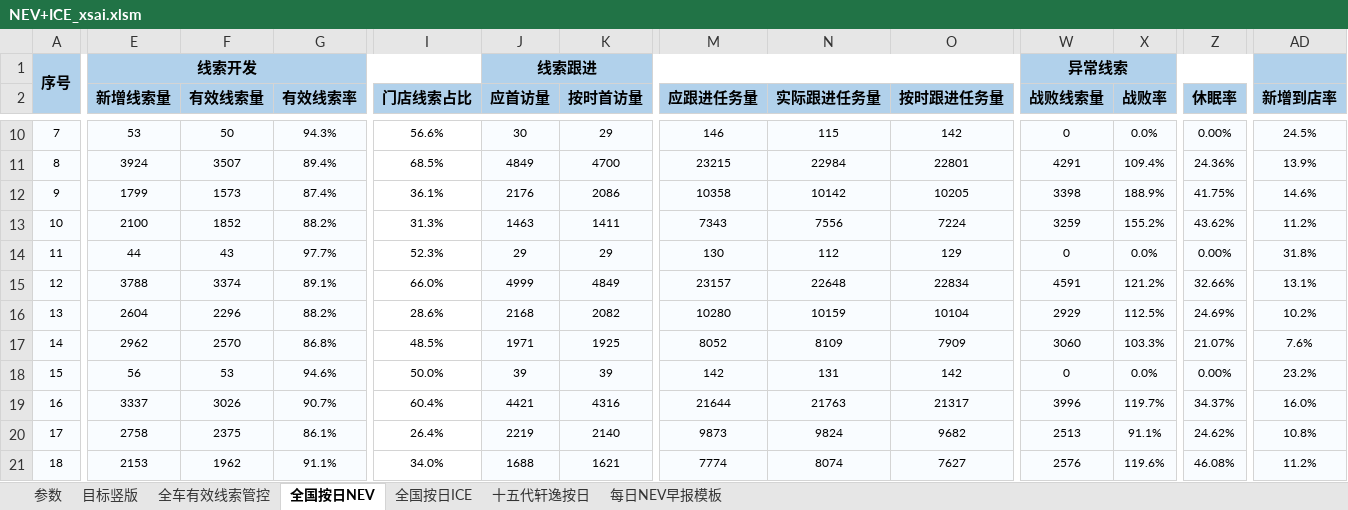
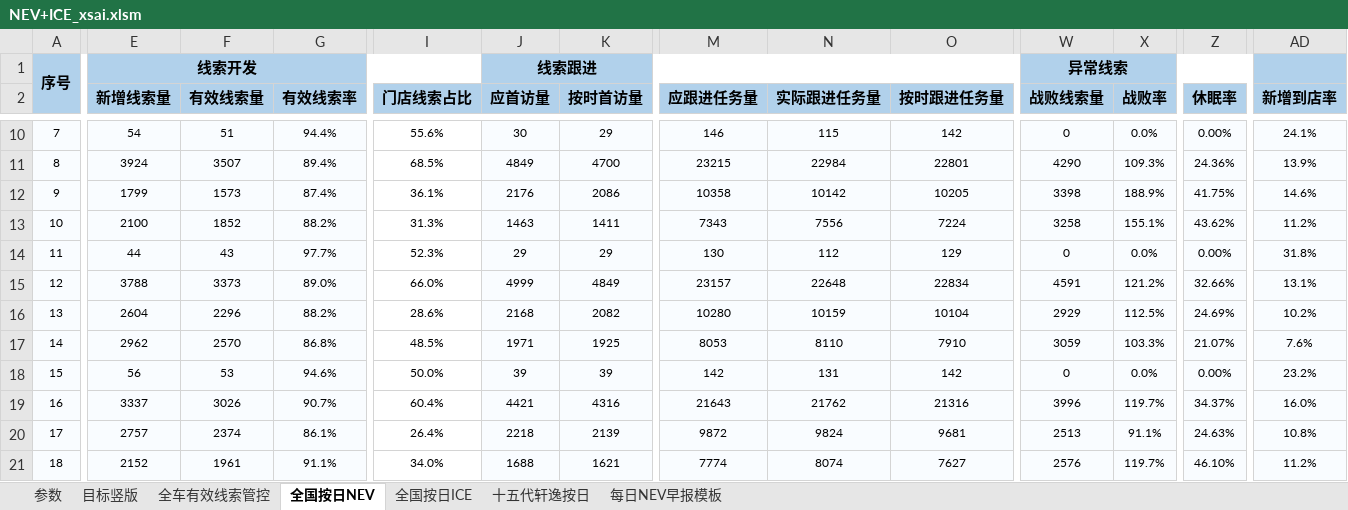
Before and after one commit to Django604/AI_Digest, an Excel workbook: data/source/NEV+ICE_xsai.xlsm, sheet 全国按日NEV, drawn as a sheet; only a part is shown, gaps mark what is left out; values as stored, in another font and other column widths than the file's, no borders; the diff covers the shown part only; the diff names each change by its address in the sheet, - before the commit and + after, or states it on an @@ line.

```diff
--- a/data/source/NEV+ICE_xsai.xlsm (sheet 全国按日NEV)
+++ b/data/source/NEV+ICE_xsai.xlsm (sheet 全国按日NEV)
-E10 (新增线索量): 53
+E10 (新增线索量): 54
-F10 (有效线索量): 50
+F10 (有效线索量): 51
-G10 (有效线索率): 94.3%
+G10 (有效线索率): 94.4%
-I10 (门店线索占比): 56.6%
+I10 (门店线索占比): 55.6%
-AD10 (新增到店率): 24.5%
+AD10 (新增到店率): 24.1%
-W11 (战败线索量): 4291
+W11 (战败线索量): 4290
-X11 (战败率): 109.4%
+X11 (战败率): 109.3%
-W13 (战败线索量): 3259
+W13 (战败线索量): 3258
-X13 (战败率): 155.2%
+X13 (战败率): 155.1%
-F15 (有效线索量): 3374
+F15 (有效线索量): 3373
-G15 (有效线索率): 89.1%
+G15 (有效线索率): 89.0%
-M17 (应跟进任务量): 8052
+M17 (应跟进任务量): 8053
-N17 (实际跟进任务量): 8109
+N17 (实际跟进任务量): 8110
-O17 (按时跟进任务量): 7909
+O17 (按时跟进任务量): 7910
-W17 (战败线索量): 3060
+W17 (战败线索量): 3059
-M19 (应跟进任务量): 21644
+M19 (应跟进任务量): 21643
-N19 (实际跟进任务量): 21763
+N19 (实际跟进任务量): 21762
-O19 (按时跟进任务量): 21317
+O19 (按时跟进任务量): 21316
-E20 (新增线索量): 2758
+E20 (新增线索量): 2757
-F20 (有效线索量): 2375
+F20 (有效线索量): 2374
-J20 (应首访量): 2219
+J20 (应首访量): 2218
-K20 (按时首访量): 2140
+K20 (按时首访量): 2139
-M20 (应跟进任务量): 9873
+M20 (应跟进任务量): 9872
-O20 (按时跟进任务量): 9682
+O20 (按时跟进任务量): 9681
-Z20 (休眠率): 24.62%
+Z20 (休眠率): 24.63%
-E21 (新增线索量): 2153
+E21 (新增线索量): 2152
-F21 (有效线索量): 1962
+F21 (有效线索量): 1961
-X21 (战败率): 119.6%
+X21 (战败率): 119.7%
-Z21 (休眠率): 46.08%
+Z21 (休眠率): 46.10%
```
Also changed, not shown: 1049 edited cells elsewhere in this sheet, charts or pictures, data/source/NEV+ICE_ldai.xlsx, 9 other files.
